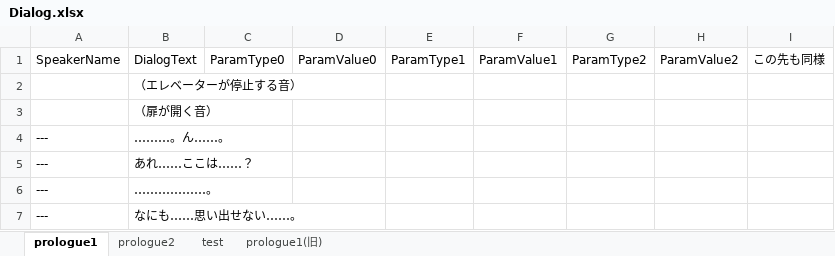
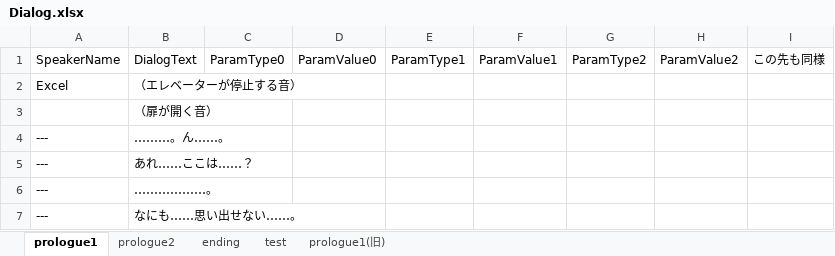
Before and after one commit to void2610-org/void-red, an Excel workbook: Assets/StreamingAssets/Dialog.xlsx, sheet prologue1, drawn as a sheet; only a part is shown; values as stored, in another font and other column widths than the file's, no borders; charts and pictures not drawn; the diff names each change by its address in the sheet, - before the commit and + after, or states it on an @@ line.

Commit message:
ExcelDataReaderライブラリ導入とExcel読み込み実装

```diff
--- a/Assets/StreamingAssets/Dialog.xlsx (sheet prologue1)
+++ b/Assets/StreamingAssets/Dialog.xlsx (sheet prologue1)
+sheet tab: ending
-A2: (empty)
+A2: Excel
```
Also changed, not shown: charts or pictures, 36 other files.
